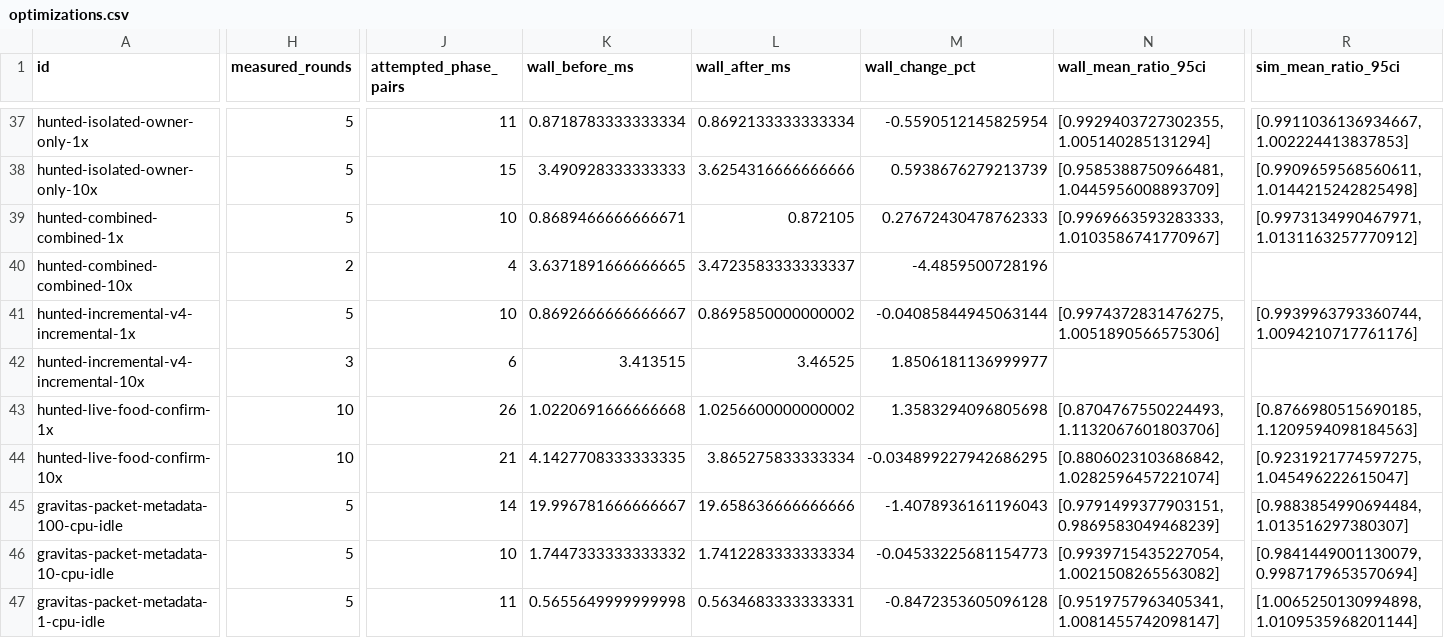
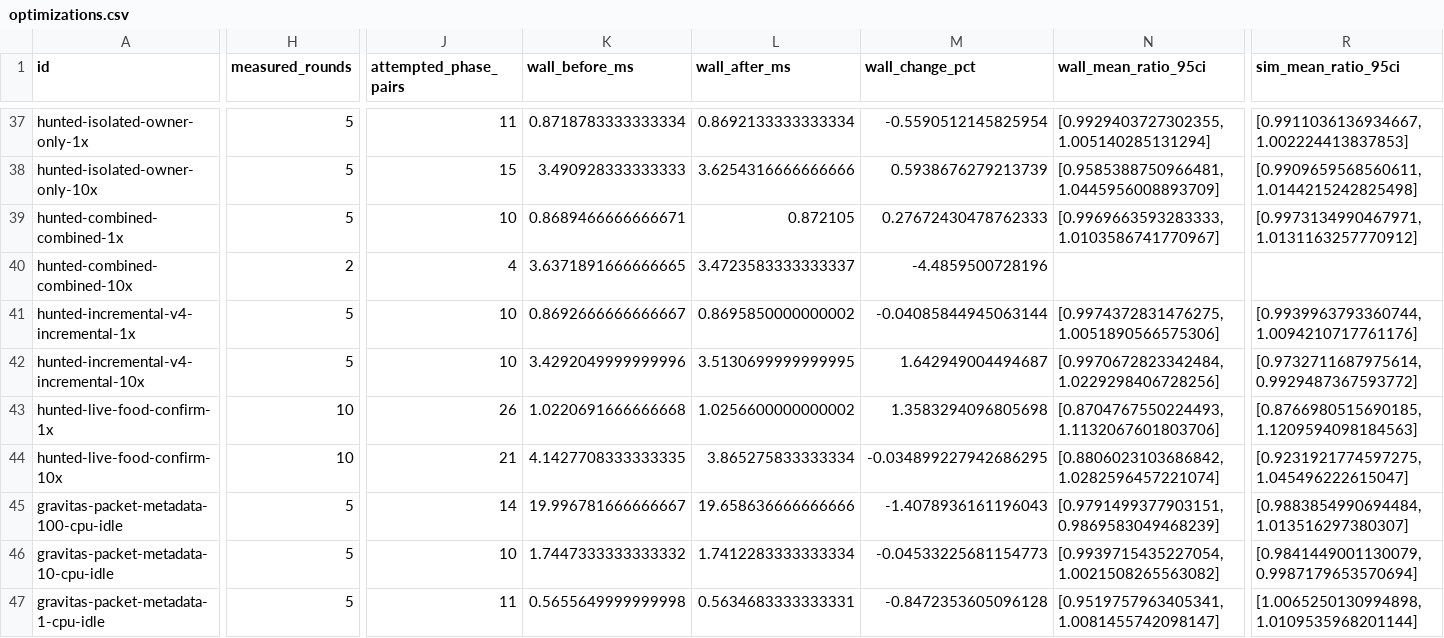
Before and after one commit to gajop/springcabal-dev, a CSV file: docs/benchmarks/2026-10-26/current/optimizations.csv, drawn as a sheet; only a part is shown, gaps mark what is left out; the diff covers the shown part only; the diff names each change by its address in the sheet, - before the commit and + after, or states it on an @@ line.

Commit message:
Refresh clean production benchmark progress

```diff
--- a/docs/benchmarks/2026-10-26/current/optimizations.csv
+++ b/docs/benchmarks/2026-10-26/current/optimizations.csv
-H42 (measured_rounds): 3
+H42 (measured_rounds): 5
-J42 (attempted_phase_pairs): 6
+J42 (attempted_phase_pairs): 10
-K42 (wall_before_ms): 3.413515
+K42 (wall_before_ms): 3.4292049999999996
-L42 (wall_after_ms): 3.46525
+L42 (wall_after_ms): 3.5130699999999995
-M42 (wall_change_pct): 1.8506181136999977
+M42 (wall_change_pct): 1.642949004494687
-N42 (wall_mean_ratio_95ci): (empty)
+N42 (wall_mean_ratio_95ci): [0.9970672823342484, 1.0229298406728256]
-R42 (sim_mean_ratio_95ci): (empty)
+R42 (sim_mean_ratio_95ci): [0.9732711687975614, 0.9929487367593772]
```
Also changed, not shown: 4 edited cells elsewhere in this file, 3 other files.
